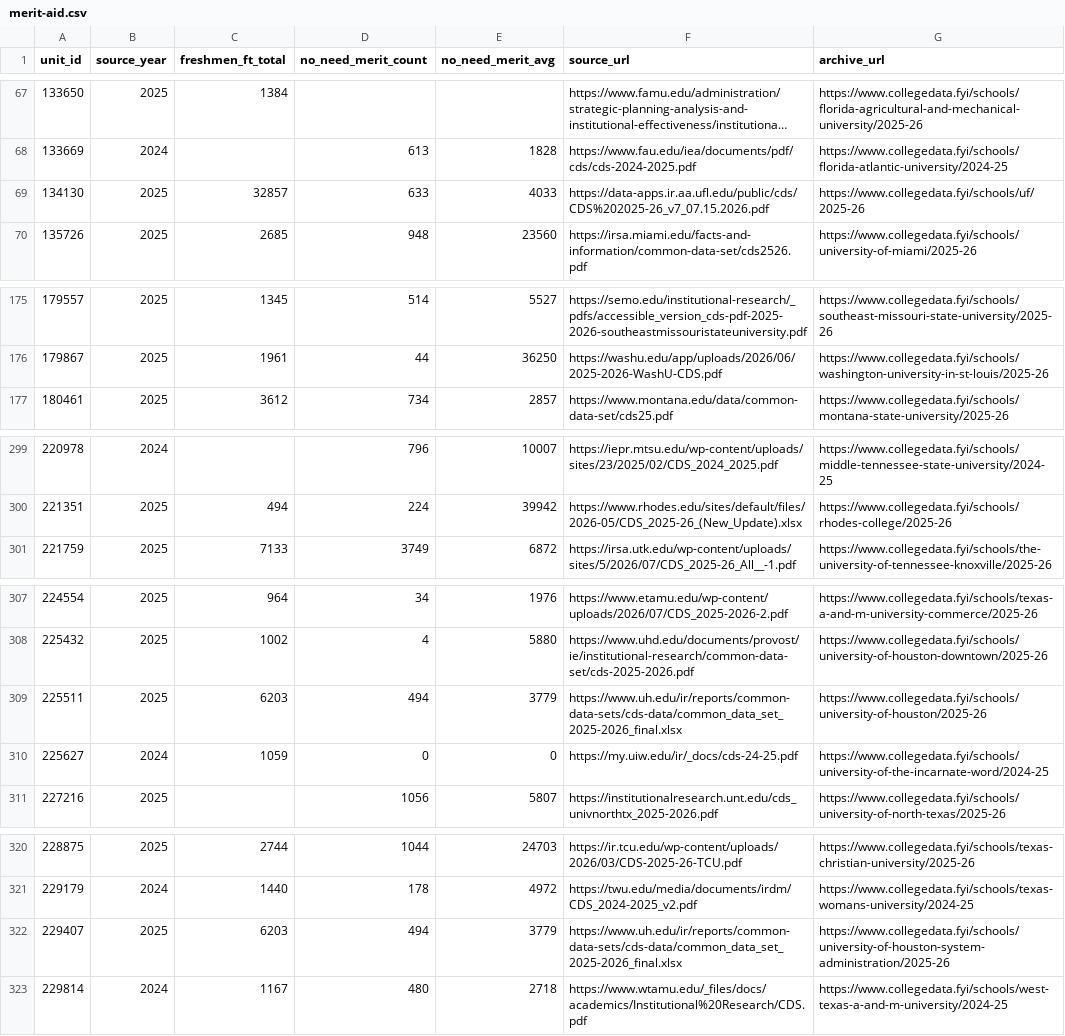
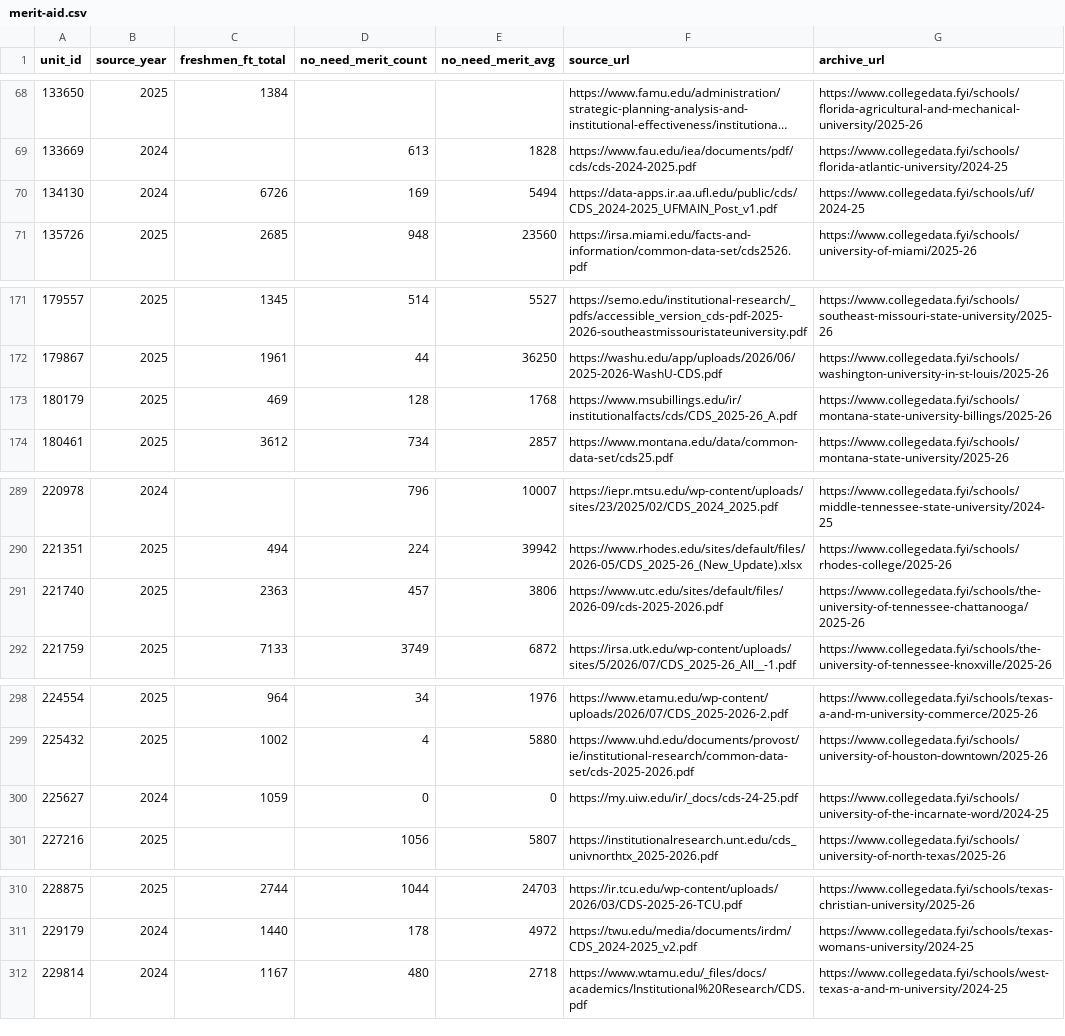
Before and after one commit to ian-shafer/unicoach, a CSV file: db/seed/cds/merit-aid.csv, drawn as a sheet; only a part is shown, gaps mark what is left out; long unchanged cells end in …; the diff covers the shown part only.

Commit message:
seed: refuse two more CDS filings we cannot read (RFC 182)
A freshman count checked against the federal file, and one filing attributed to several colleges: the first checks in bin/fetch-cds-seed that compare a filing against anything outside itself. IPEDS arrives through a new -I option; an absent sfa2223.csv skips the check and says so in PROVENANCE.json, a present but unreadable one is a fault.

```diff
--- a/db/seed/cds/merit-aid.csv
+++ b/db/seed/cds/merit-aid.csv
@@ -68,3 +69,3 @@ unit_id,source_year,freshmen_ft_total,no_need_merit_count,no_need_merit_avg,sour
 133669,2024,,613,1828,https://www.fau.edu/iea/documents/pdf/cds/cds-2024-2025.pdf,https://www.collegedata.fyi/schools/florida-atlantic-university/2024-25
-134130,2025,32857,633,4033,https://data-apps.ir.aa.ufl.edu/public/cds/CDS%202025-26_v7_07.15.2026.pdf,https://www.collegedata.fyi/schools/uf/2025-26
+134130,2024,6726,169,5494,https://data-apps.ir.aa.ufl.edu/public/cds/CDS_2024-2025_UFMAIN_Post_v1.pdf,https://www.collegedata.fyi/schools/uf/2024-25
 135726,2025,2685,948,23560,https://irsa.miami.edu/facts-and-information/common-data-set/cds2526.pdf,https://www.collegedata.fyi/schools/university-of-miami/2025-26
@@ -176,2 +172,3 @@ unit_id,source_year,freshmen_ft_total,no_need_merit_count,no_need_merit_avg,sour
 179867,2025,1961,44,36250,https://washu.edu/app/uploads/2026/06/2025-2026-WashU-CDS.pdf,https://www.collegedata.fyi/schools/washington-university-in-st-louis/2025-26
+180179,2025,469,128,1768,https://www.msubillings.edu/ir/institutionalfacts/cds/CDS_2025-26_A.pdf,https://www.collegedata.fyi/schools/montana-state-university-billings/2025-26
 180461,2025,3612,734,2857,https://www.montana.edu/data/common-data-set/cds25.pdf,https://www.collegedata.fyi/schools/montana-state-university/2025-26
@@ -300,2 +290,3 @@ unit_id,source_year,freshmen_ft_total,no_need_merit_count,no_need_merit_avg,sour
 221351,2025,494,224,39942,https://www.rhodes.edu/sites/default/files/2026-05/CDS_2025-26_(New_Update).xlsx,https://www.collegedata.fyi/schools/rhodes-college/2025-26
+221740,2025,2363,457,3806,https://www.utc.edu/sites/default/files/2026-09/cds-2025-2026.pdf,https://www.collegedata.fyi/schools/the-university-of-tennessee-chattanooga/2025-26
 221759,2025,7133,3749,6872,https://irsa.utk.edu/wp-content/uploads/sites/5/2026/07/CDS_2025-26_All__-1.pdf,https://www.collegedata.fyi/schools/the-university-of-tennessee-knoxville/2025-26
@@ -308,3 +299,2 @@ unit_id,source_year,freshmen_ft_total,no_need_merit_count,no_need_merit_avg,sour
 225432,2025,1002,4,5880,https://www.uhd.edu/documents/provost/ie/institutional-research/common-data-set/cds-2025-2026.pdf,https://www.collegedata.fyi/schools/university-of-houston-downtown/2025-26
-225511,2025,6203,494,3779,https://www.uh.edu/ir/reports/common-data-sets/cds-data/common_data_set_2025-2026_final.xlsx,https://www.collegedata.fyi/schools/university-of-houston/2025-26
 225627,2024,1059,0,0,https://my.uiw.edu/ir/_docs/cds-24-25.pdf,https://www.collegedata.fyi/schools/university-of-the-incarnate-word/2024-25
@@ -321,3 +311,2 @@ unit_id,source_year,freshmen_ft_total,no_need_merit_count,no_need_merit_avg,sour
 229179,2024,1440,178,4972,https://twu.edu/media/documents/irdm/CDS_2024-2025_v2.pdf,https://www.collegedata.fyi/schools/texas-womans-university/2024-25
-229407,2025,6203,494,3779,https://www.uh.edu/ir/reports/common-data-sets/cds-data/common_data_set_2025-2026_final.xlsx,https://www.collegedata.fyi/schools/university-of-houston-system-administration/2025-26
 229814,2024,1167,480,2718,https://www.wtamu.edu/_files/docs/academics/Institutional%20Research/CDS.pdf,https://www.collegedata.fyi/schools/west-texas-a-and-m-university/2024-25
```
Also changed, not shown: 2 added rows, 18 removed rows and 31 edited cells elsewhere in this file, db/seed/cds/admission-factors.csv, db/seed/cds/aid_policy.csv, 4 other files.
